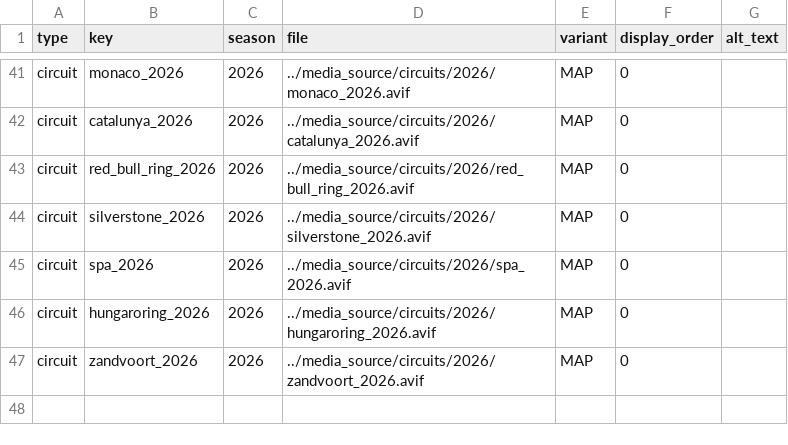
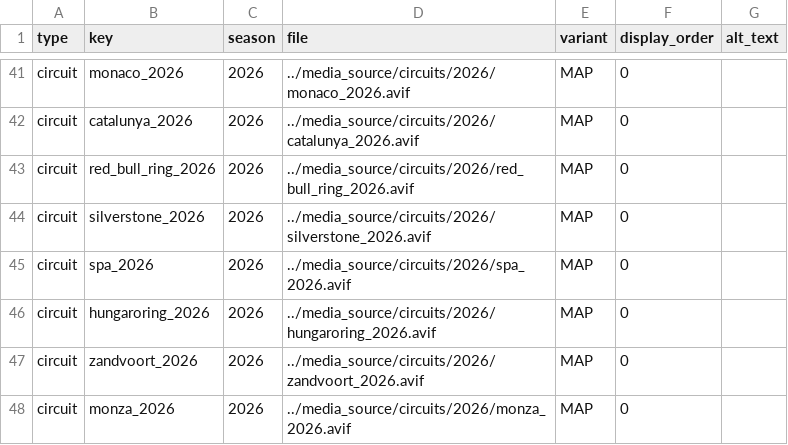
Before and after one commit to erave2468/f1_production_backend, a CSV file: media/manifest.csv, drawn as a sheet; only a part is shown, gaps mark what is left out.

```diff
--- a/media/manifest.csv
+++ b/media/manifest.csv
@@ -47 +47,2 @@ circuit,hungaroring_2026,2026,../media_source/circuits/2026/hungaroring_2026.avi
 circuit,zandvoort_2026,2026,../media_source/circuits/2026/zandvoort_2026.avif,MAP,0,
+circuit,monza_2026,2026,../media_source/circuits/2026/monza_2026.avif,MAP,0,
```
Also changed, not shown: 2 other files.
